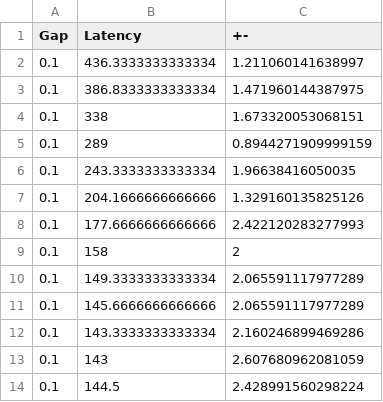
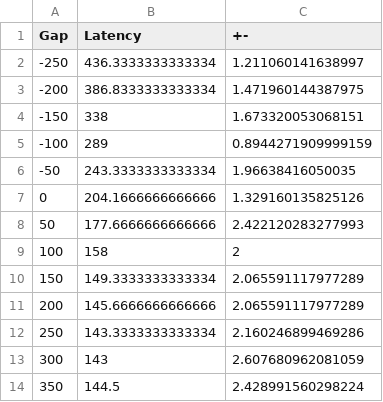
Before and after one commit to ABRG-Models/OMM_NeuroMuscular, a CSV file: batch_scripts/expt_sacc_vs_gap/results/TModel4/lat_vs_gap_D_0.1_FL0.15_L0.3.csv, drawn as a sheet.

Commit message:
Correction to plot vs gap regarding how it was saving data out to .csv files

```diff
--- a/batch_scripts/expt_sacc_vs_gap/results/TModel4/lat_vs_gap_D_0.1_FL0.15_L0.3.csv
+++ b/batch_scripts/expt_sacc_vs_gap/results/TModel4/lat_vs_gap_D_0.1_FL0.15_L0.3.csv
@@ -1,14 +1,14 @@
 Gap,Latency,+-
-0.1,436.3333333333334,1.211060141638997
-0.1,386.8333333333334,1.471960144387975
-0.1,338,1.673320053068151
-0.1,289,0.8944271909999159
-0.1,243.3333333333334,1.96638416050035
-0.1,204.1666666666666,1.329160135825126
-0.1,177.6666666666666,2.422120283277993
-0.1,158,2
-0.1,149.3333333333334,2.065591117977289
-0.1,145.6666666666666,2.065591117977289
-0.1,143.3333333333334,2.160246899469286
-0.1,143,2.607680962081059
-0.1,144.5,2.428991560298224
+-250,436.3333333333334,1.211060141638997
+-200,386.8333333333334,1.471960144387975
+-150,338,1.673320053068151
+-100,289,0.8944271909999159
+-50,243.3333333333334,1.96638416050035
+0,204.1666666666666,1.329160135825126
+50,177.6666666666666,2.422120283277993
+100,158,2
+150,149.3333333333334,2.065591117977289
+200,145.6666666666666,2.065591117977289
+250,143.3333333333334,2.160246899469286
+300,143,2.607680962081059
+350,144.5,2.428991560298224
```
Also changed, not shown: batch_scripts/expt_sacc_vs_gap/results/TModel4/lat_vs_gap_D_0.1_FL0.1_L0.3.csv, batch_scripts/expt_sacc_vs_gap/results/TModel4/lat_vs_gap_D_0.1_FL0.2_L0.3.csv, 52 other files.
